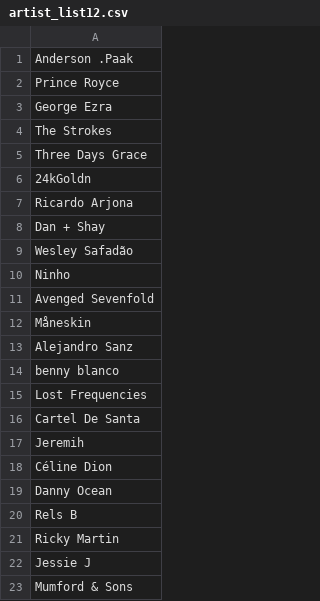
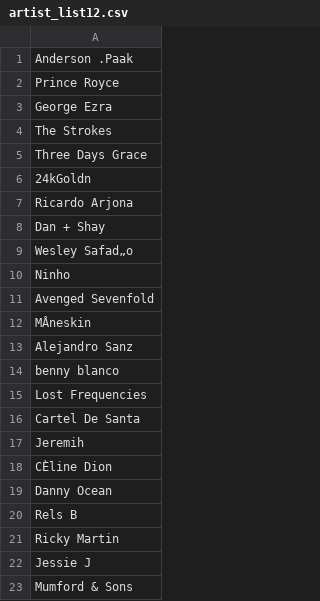
Before and after one commit to ScanonA/CPSC572, a CSV file: Term Project/artist_list12.csv, drawn as a sheet; only a part is shown; the diff names each change by its address in the sheet, - before the commit and + after, or states it on an @@ line.

```diff
--- a/Term Project/artist_list12.csv
+++ b/Term Project/artist_list12.csv
-A9: Wesley Safadão
+A9: Wesley Safad„o
-A12: Måneskin
+A12: MÂneskin
-A18: Céline Dion
+A18: CÈline Dion
```
Also changed, not shown: Term Project/artist_list10.csv, Term Project/artist_list26.csv, 32 other files.
